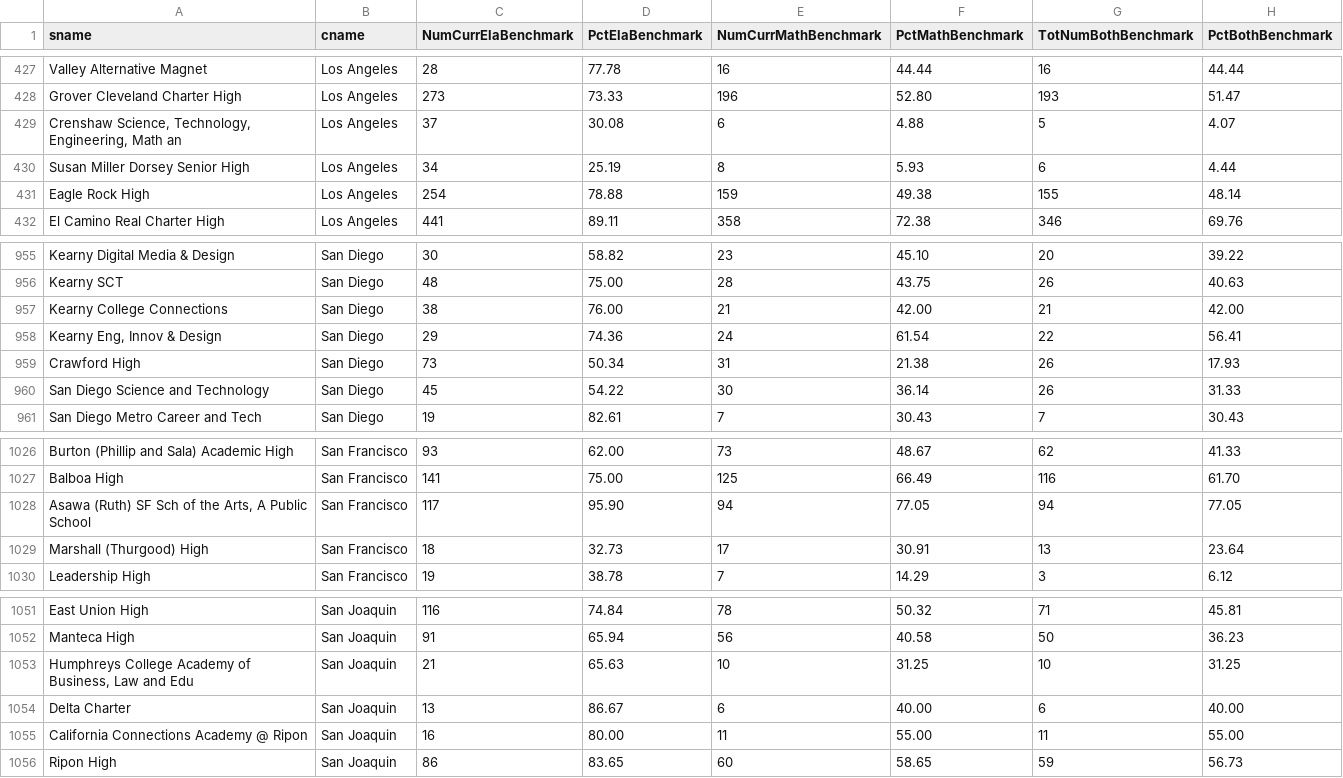
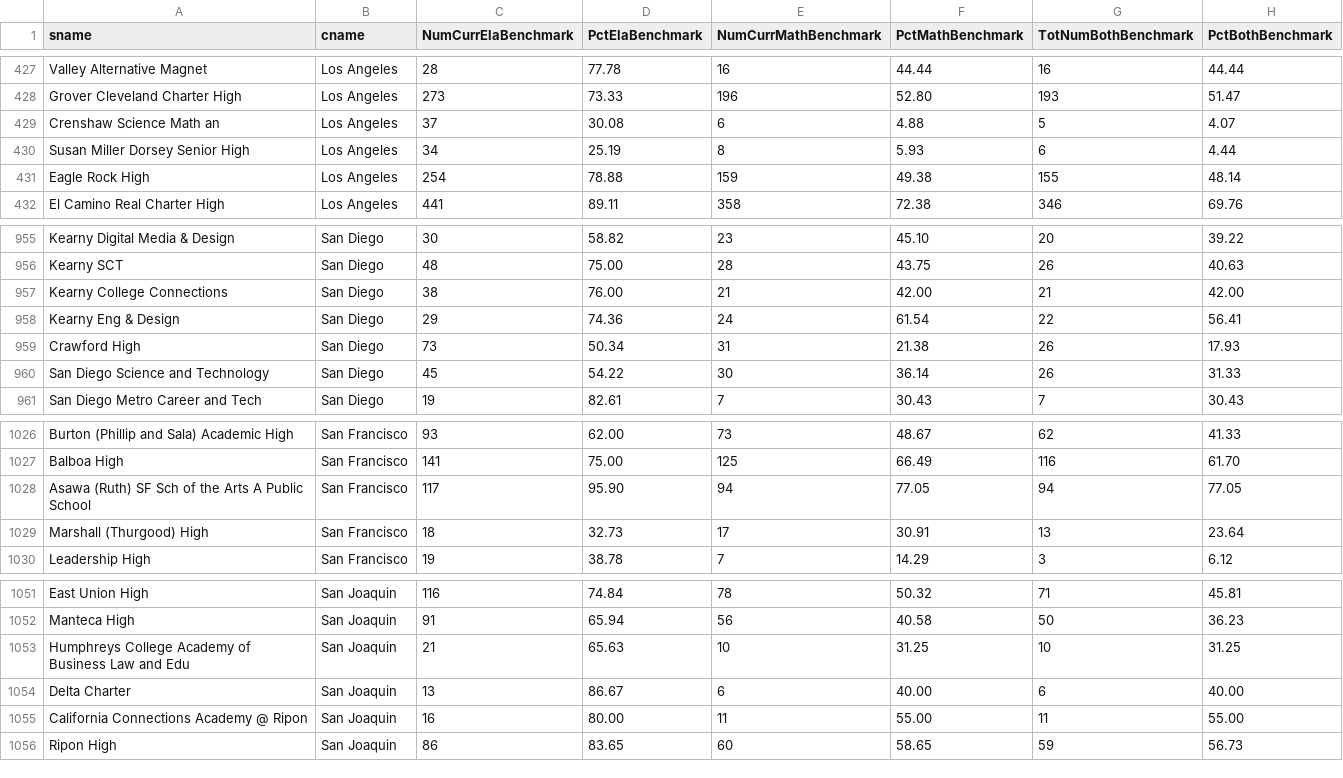
Before and after one commit to 500a6500z/DataParser, a CSV file: data/cleanSAT17-18.csv, drawn as a sheet; only a part is shown, gaps mark what is left out; the diff covers the shown part only.

```diff
--- a/data/cleanSAT17-18.csv
+++ b/data/cleanSAT17-18.csv
@@ -428,3 +428,3 @@ Valley Alternative Magnet,Los Angeles,28,77.78,16,44.44,16,44.44
 Grover Cleveland Charter High,Los Angeles,273,73.33,196,52.80,193,51.47
-"Crenshaw Science, Technology, Engineering, Math an",Los Angeles,37,30.08,6,4.88,5,4.07
+"Crenshaw Science Math an",Los Angeles,37,30.08,6,4.88,5,4.07
 Susan Miller Dorsey Senior High,Los Angeles,34,25.19,8,5.93,6,4.44
@@ -957,3 +957,3 @@ Kearny SCT,San Diego,48,75.00,28,43.75,26,40.63
 Kearny College Connections,San Diego,38,76.00,21,42.00,21,42.00
-"Kearny Eng, Innov & Design",San Diego,29,74.36,24,61.54,22,56.41
+"Kearny Eng & Design",San Diego,29,74.36,24,61.54,22,56.41
 Crawford High,San Diego,73,50.34,31,21.38,26,17.93
@@ -1027,3 +1027,3 @@ Burton (Phillip and Sala) Academic High,San Francisco,93,62.00,73,48.67,62,41.33
 Balboa High,San Francisco,141,75.00,125,66.49,116,61.70
-"Asawa (Ruth) SF Sch of the Arts, A Public School",San Francisco,117,95.90,94,77.05,94,77.05
+"Asawa (Ruth) SF Sch of the Arts A Public School",San Francisco,117,95.90,94,77.05,94,77.05
 Marshall (Thurgood) High,San Francisco,18,32.73,17,30.91,13,23.64
@@ -1052,3 +1052,3 @@ East Union High,San Joaquin,116,74.84,78,50.32,71,45.81
 Manteca High,San Joaquin,91,65.94,56,40.58,50,36.23
-"Humphreys College Academy of Business, Law and Edu",San Joaquin,21,65.63,10,31.25,10,31.25
+"Humphreys College Academy of Business Law and Edu",San Joaquin,21,65.63,10,31.25,10,31.25
 Delta Charter,San Joaquin,13,86.67,6,40.00,6,40.00
```
Also changed, not shown: 6 edited cells elsewhere in this file, 3 other files.
